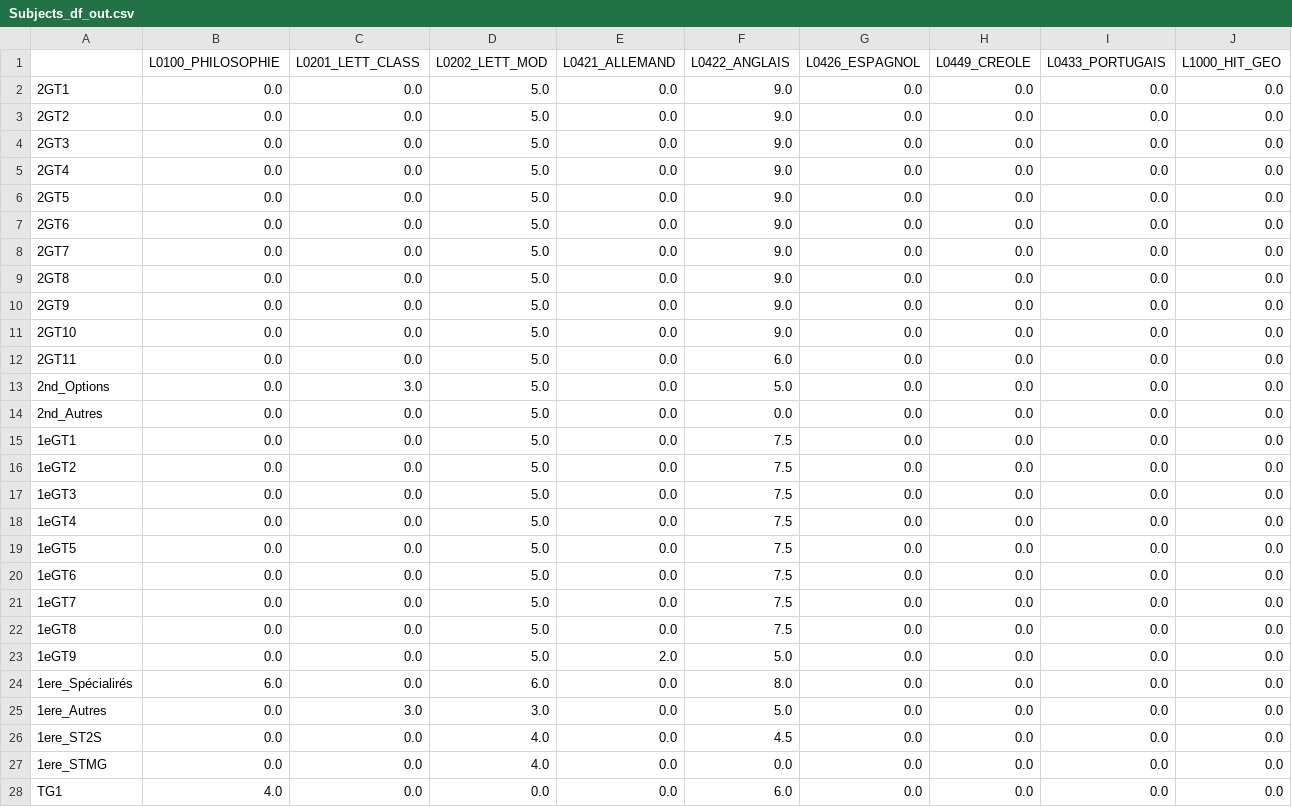
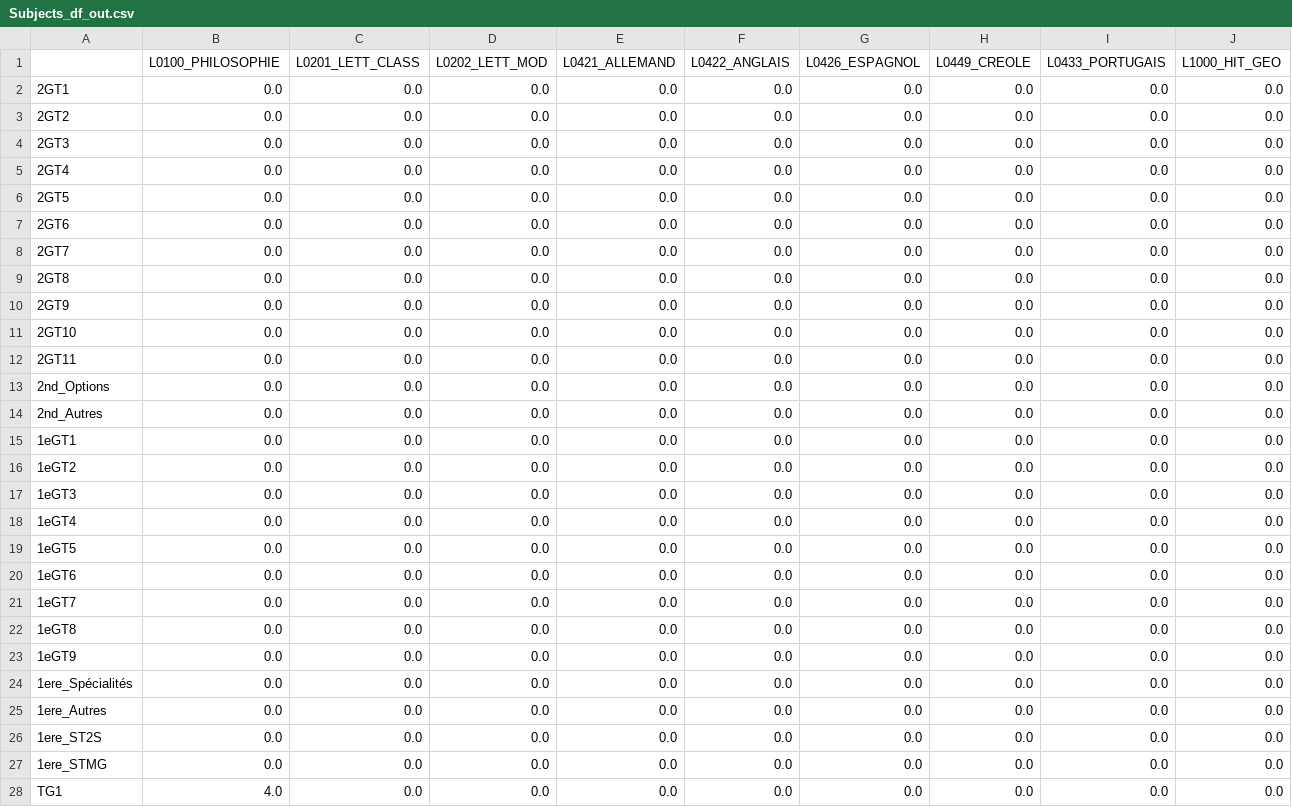
Before and after one commit to Kephren-Delannay/Prof_tasker, a CSV file: Data/Subjects_df_out.csv, drawn as a sheet; only a part is shown; the diff covers the shown part only; the diff names each change by its address in the sheet, - before the commit and + after, or states it on an @@ line.

```diff
--- a/Data/Subjects_df_out.csv
+++ b/Data/Subjects_df_out.csv
-D2:D23 (L0202_LETT_MOD): 5.0
+D2:D23 (L0202_LETT_MOD): 0.0
-F2:F11 (L0422_ANGLAIS): 9.0
+F2:F11 (L0422_ANGLAIS): 0.0
-F12 (L0422_ANGLAIS): 6.0
+F12 (L0422_ANGLAIS): 0.0
-C13 (L0201_LETT_CLASS): 3.0
+C13 (L0201_LETT_CLASS): 0.0
-F13 (L0422_ANGLAIS): 5.0
+F13 (L0422_ANGLAIS): 0.0
-F15:F22 (L0422_ANGLAIS): 7.5
+F15:F22 (L0422_ANGLAIS): 0.0
-E23 (L0421_ALLEMAND): 2.0
+E23 (L0421_ALLEMAND): 0.0
-F23 (L0422_ANGLAIS): 5.0
+F23 (L0422_ANGLAIS): 0.0
-A24: 1ere_Spécialirés
+A24: 1ere_Spécialités
-B24 (L0100_PHILOSOPHIE): 6.0
+B24 (L0100_PHILOSOPHIE): 0.0
-D24 (L0202_LETT_MOD): 6.0
+D24 (L0202_LETT_MOD): 0.0
-F24 (L0422_ANGLAIS): 8.0
+F24 (L0422_ANGLAIS): 0.0
-C25 (L0201_LETT_CLASS): 3.0
+C25 (L0201_LETT_CLASS): 0.0
-D25 (L0202_LETT_MOD): 3.0
+D25 (L0202_LETT_MOD): 0.0
-F25 (L0422_ANGLAIS): 5.0
+F25 (L0422_ANGLAIS): 0.0
-D26:D27 (L0202_LETT_MOD): 4.0
+D26:D27 (L0202_LETT_MOD): 0.0
-F26 (L0422_ANGLAIS): 4.5
+F26 (L0422_ANGLAIS): 0.0
-F28 (L0422_ANGLAIS): 6.0
+F28 (L0422_ANGLAIS): 0.0
```
Also changed, not shown: 39 edited cells elsewhere in this file, Data/Profs_df_out.csv, 3 other files.
